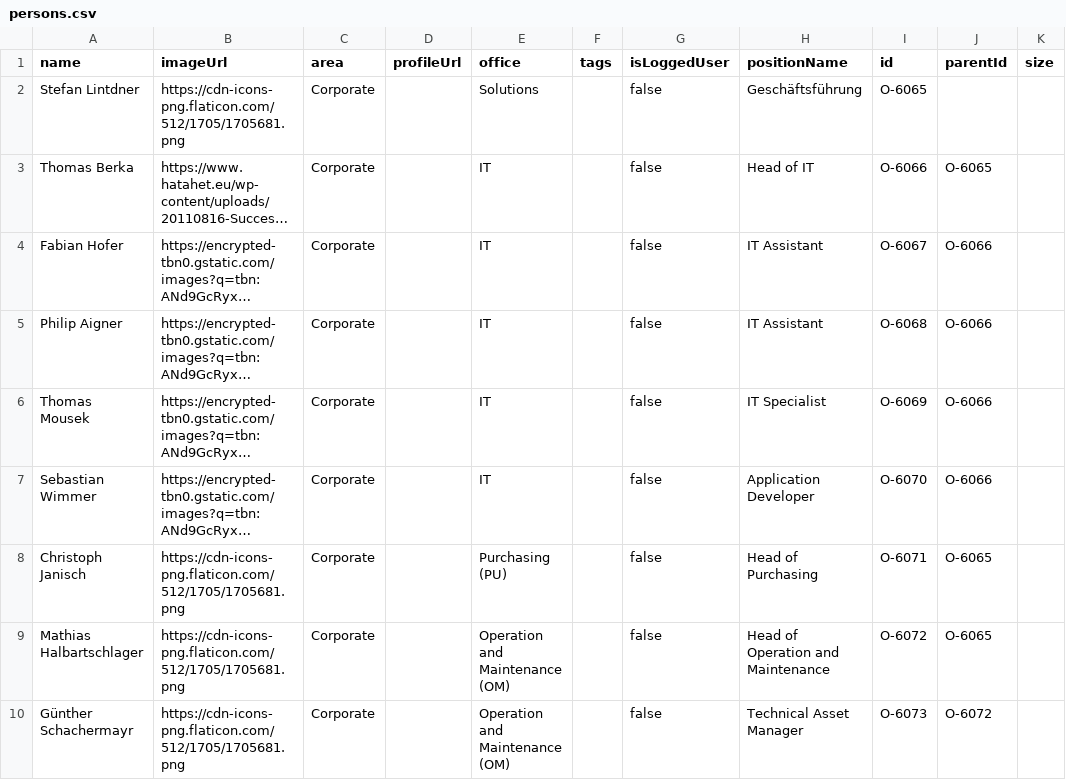
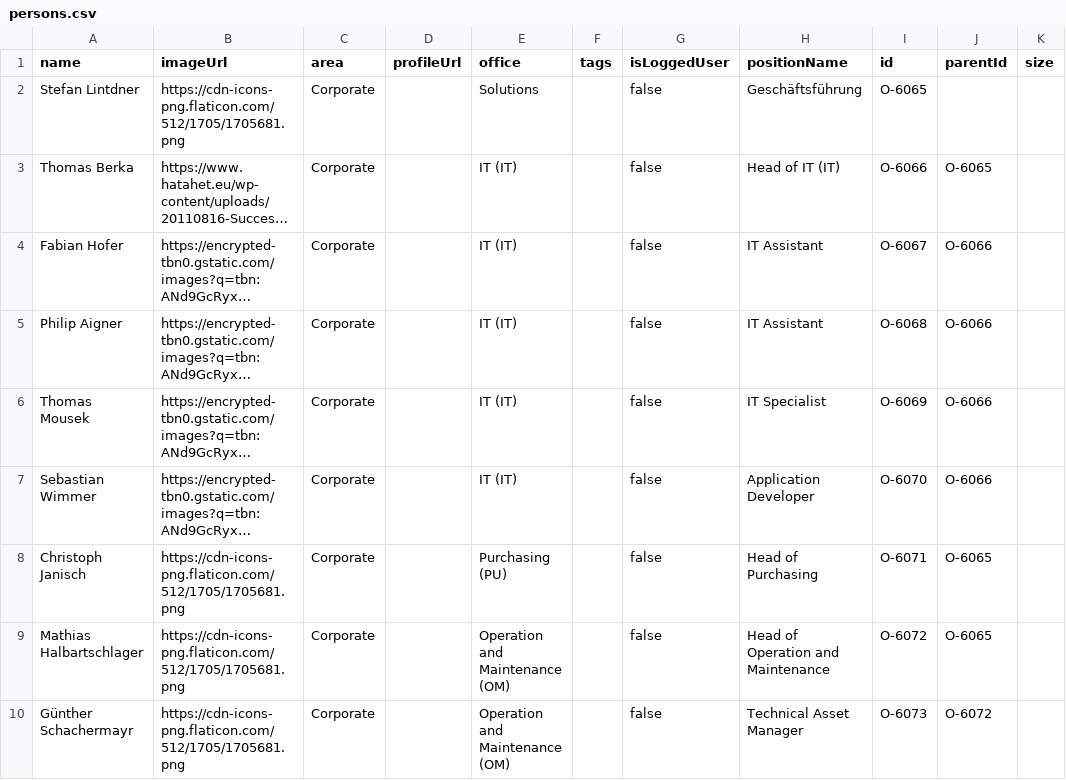
Before and after one commit to fabianhofer8/CCE, a CSV file: persons.csv, drawn as a sheet; only a part is shown; long unchanged cells end in …; the diff names each change by its address in the sheet, - before the commit and + after, or states it on an @@ line.

Commit message:
Update persons.csv

```diff
--- a/persons.csv
+++ b/persons.csv
-E3:E7 (office): IT
+E3:E7 (office): IT (IT)
-H3 (positionName): Head of IT
+H3 (positionName): Head of IT (IT)
```
